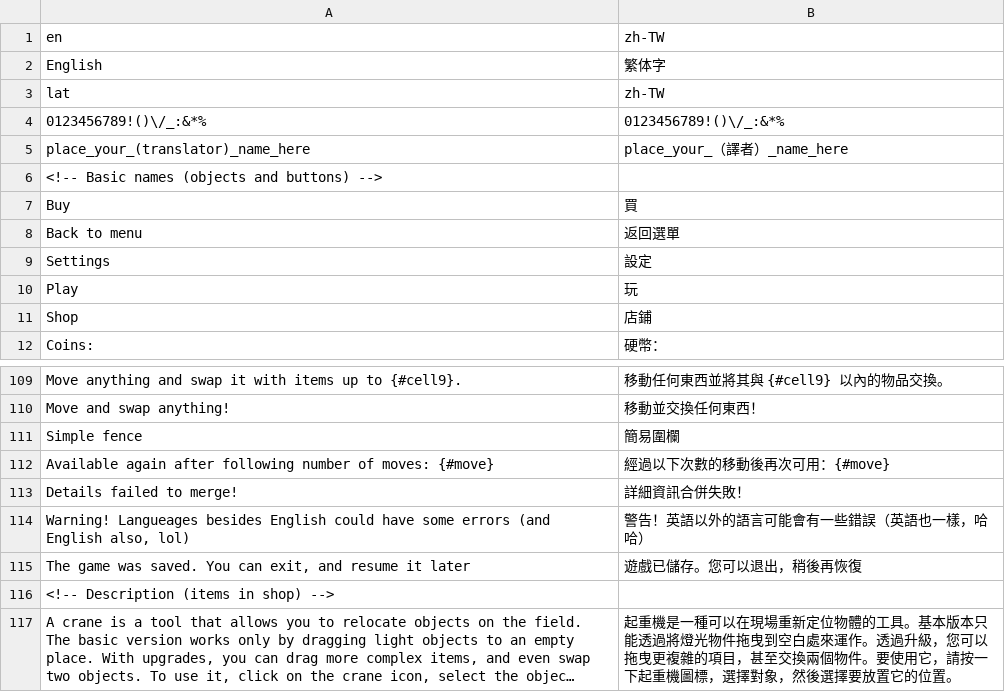
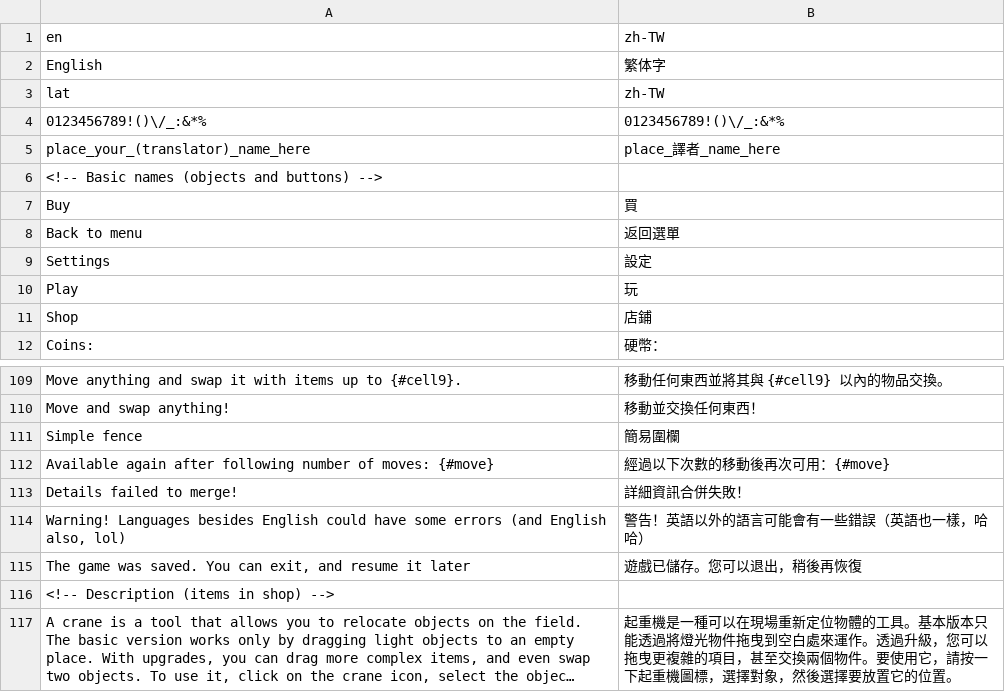
Before and after one commit to GlebThePolar/Recycling_2048, a TSV file: translations/zh-TW.tsv, drawn as a sheet; only a part is shown, gaps mark what is left out; long unchanged cells end in ….

```diff
--- a/translations/zh-TW.tsv
+++ b/translations/zh-TW.tsv
@@ -4,3 +4,3 @@ lat	zh-TW
 0123456789!()\/_:&*%	0123456789!()\/_:&*%
-place_your_(translator)_name_here	place_your_（譯者）_name_here
+place_your_(translator)_name_here	place_譯者_name_here
 <!-- Basic names (objects and buttons) -->																																													
@@ -113,3 +113,3 @@ Available again after following number of moves: {#move}	經過以下次數的
 Details failed to merge!	詳細資訊合併失敗！
-Warning! Langueages besides English could have some errors (and English also, lol)	警告！英語以外的語言可能會有一些錯誤（英語也一樣，哈哈）
+Warning! Languages besides English could have some errors (and English also, lol)	警告！英語以外的語言可能會有一些錯誤（英語也一樣，哈哈）
 The game was saved. You can exit, and resume it later	遊戲已儲存。您可以退出，稍後再恢復
```
Also changed, not shown: translations/af.tsv, translations/am.tsv, 42 other files.
